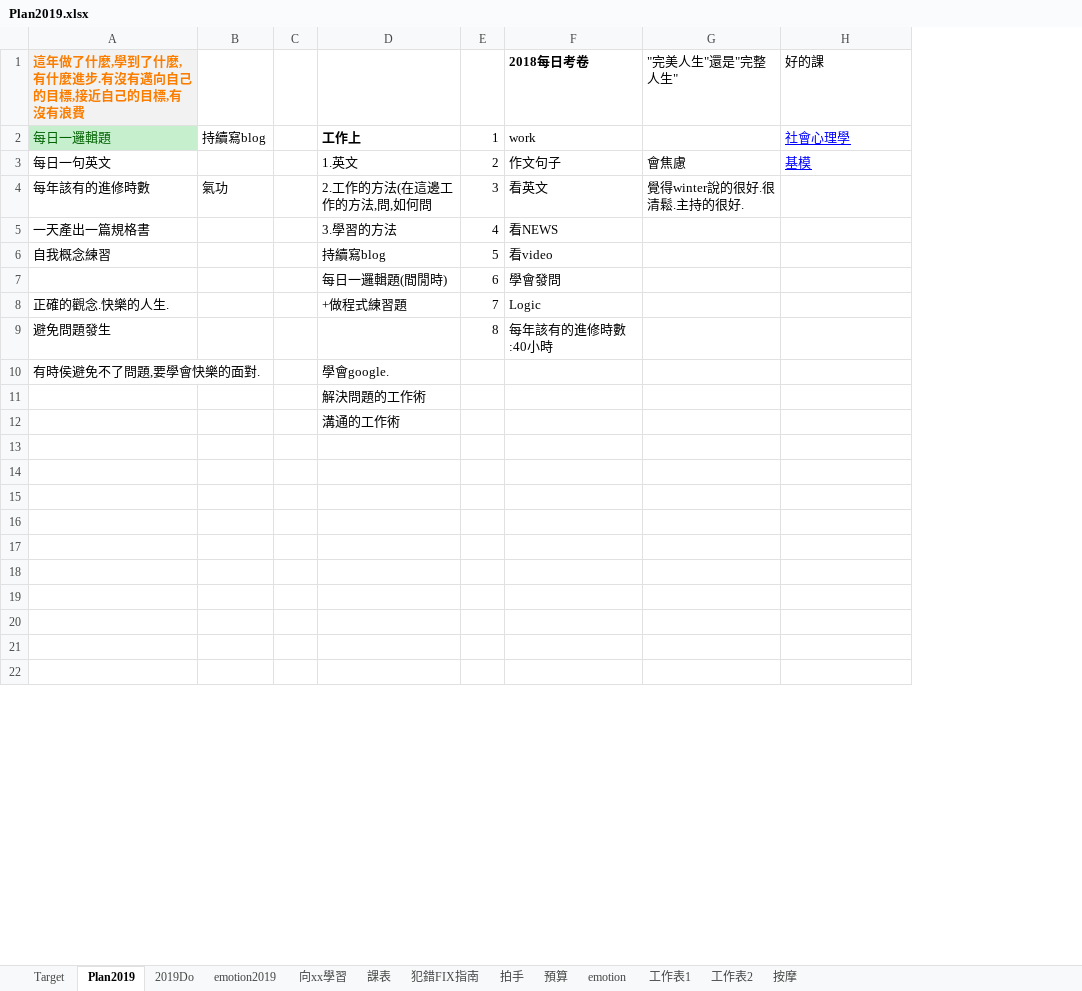
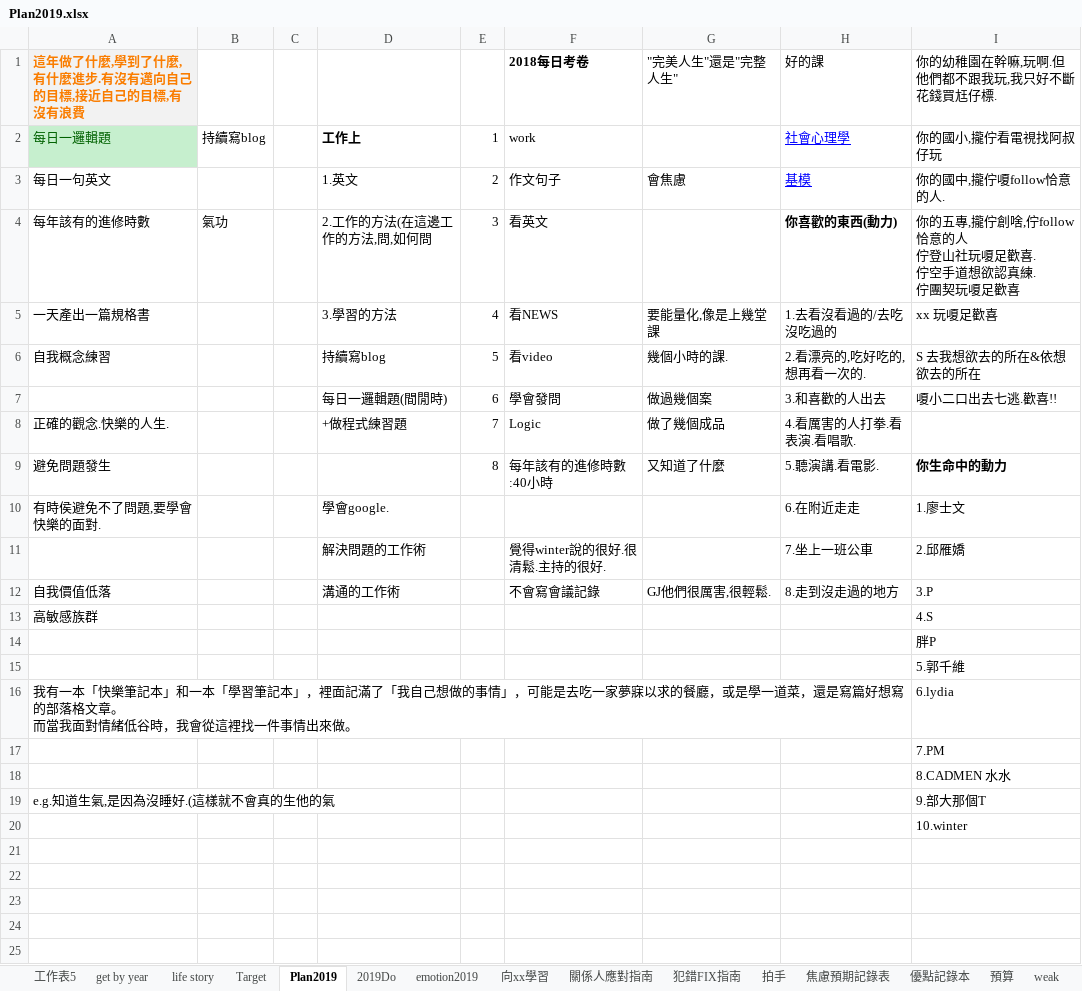
Before and after one commit to Fun33/03-note, an Excel workbook: Plan2019.xlsx, sheet Plan2019, drawn as a sheet; only a part is shown; values as stored, in another font and other column widths than the file's, no borders; removed rows and columns are numbered as before the commit, all else as after; ↵ is a line break in a cell; the diff names each change by its address in the sheet, - before the commit and + after, or states it on an @@ line.

```diff
--- a/Plan2019.xlsx (sheet Plan2019)
+++ b/Plan2019.xlsx (sheet Plan2019)
-sheet tab: 課表
+sheet tab: 關係人應對指南
-sheet tab: 按摩
+sheet tab: 工作表5
+sheet tab: get by year
+sheet tab: life story
+sheet tab: 焦慮預期記錄表
+sheet tab: 優點記錄本
+sheet tab: weak
+column I, rows 1-10: 你的幼稚園在幹嘛,玩啊.但他們都不跟我玩,我只好不斷花錢買尪仔標. | 你的國小,攏佇看電視找阿叔仔玩 | 你的國中,攏佇嗄follow恰意的人. | 你的五專,攏佇創啥,佇follow恰意的人 ↵ 佇登山社玩嗄足歡喜. ↵ 佇空手道想欲認真練. ↵ 佇團契玩嗄足歡喜 | xx 玩嗄足歡喜 | S 去我想欲去的所在&依想欲去的所在 | 嗄小二口出去七逃.歡喜!! |  | 你生命中的動力 | 1.廖士文; rows 14-15: 胖P | 5.郭千維; rows 17-18: 7.PM | 8.CADMEN 水水; row 20: 10.winter
-G4: 覺得winter說的很好.很清鬆.主持的很好.
+G4: (empty)
-H4: (empty)
+H4: 你喜歡的東西(動力)
-G5: (empty)
+G5: 要能量化,像是上幾堂課
-H5: (empty)
+H5: 1.去看沒看過的/去吃沒吃過的
-G6: (empty)
+G6: 幾個小時的課.
-H6: (empty)
+H6: 2.看漂亮的,吃好吃的,想再看一次的.
-G7: (empty)
+G7: 做過幾個案
-H7: (empty)
+H7: 3.和喜歡的人出去
-G8: (empty)
+G8: 做了幾個成品
-H8: (empty)
+H8: 4.看厲害的人打拳.看表演.看唱歌.
-G9: (empty)
+G9: 又知道了什麼
-H9: (empty)
+H9: 5.聽演講.看電影.
-H10: (empty)
+H10: 6.在附近走走
-row 11:  |  |  | 解決問題的工作術
-row 12:  |  |  | 溝通的工作術
+row 11:  |  |  | 解決問題的工作術 |  | 覺得winter說的很好.很清鬆.主持的很好. |  | 7.坐上一班公車 | 2.邱雁嬌
+row 12: 自我價值低落 |  |  | 溝通的工作術 |  | 不會寫會議記錄 | GJ他們很厲害,很輕鬆. | 8.走到沒走過的地方 | 3.P
+row 13: 高敏感族群 |  |  |  |  |  |  |  | 4.S
+row 16: 我有一本「快樂筆記本」和一本「學習筆記本」，裡面記滿了「我自己想做的事情」，可能是去吃一家夢寐以求的餐廳，或是學一道菜，還是寫篇好想寫的部落格文章。 ↵ 而當我面對情緒低谷時，我會從這裡找一件事情出來做。 |  |  |  |  |  |  |  | 6.lydia
+row 19: e.g.知道生氣,是因為沒睡好.(這樣就不會真的生他的氣 |  |  |  |  |  |  |  | 9.部大那個T
```
Also changed, not shown: sheet 2019Do, sheet 工作表2, sheet emotion2019, sheet 拍手, sheet 預算, sheet 犯錯FIX指南, 5 more sheets, other sheet tabs, hidden cells, charts or pictures.
